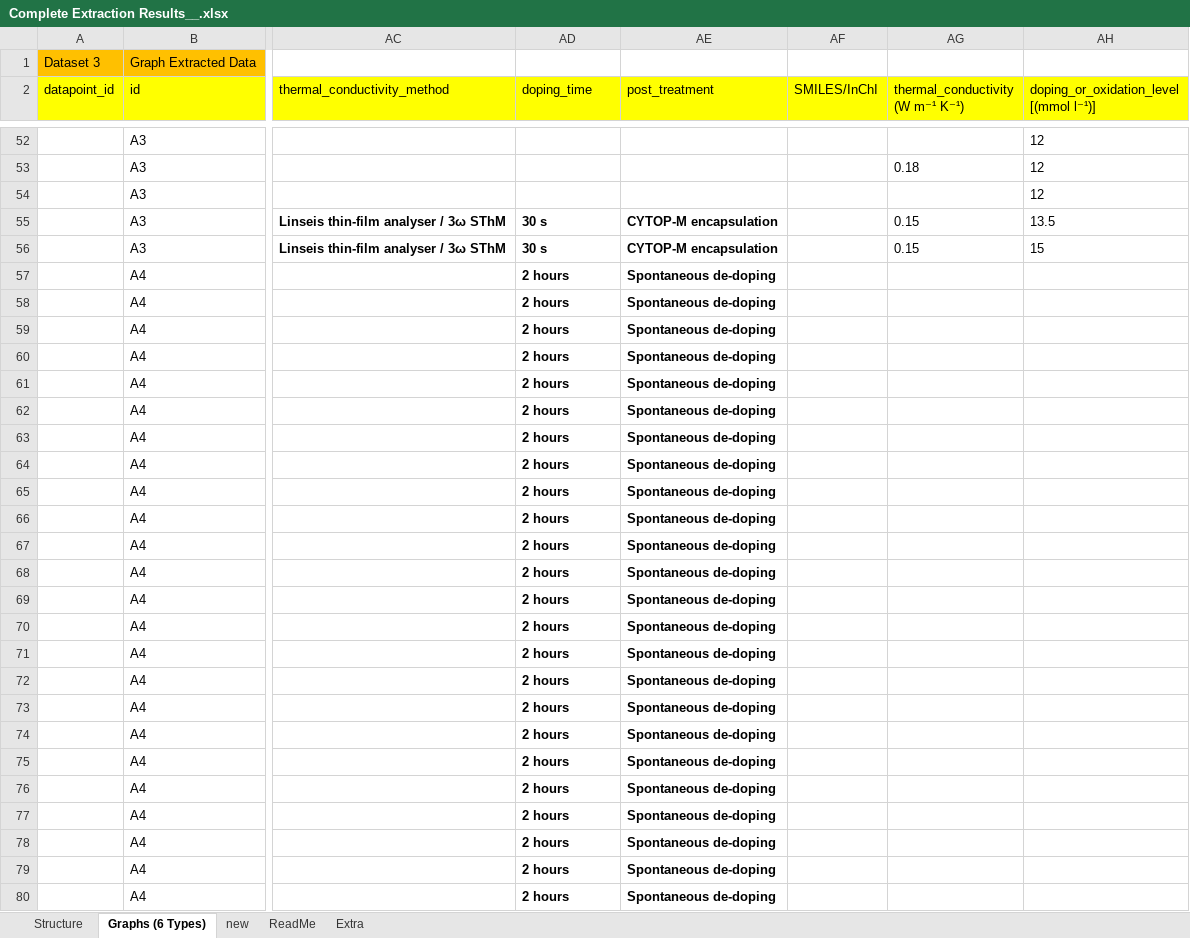
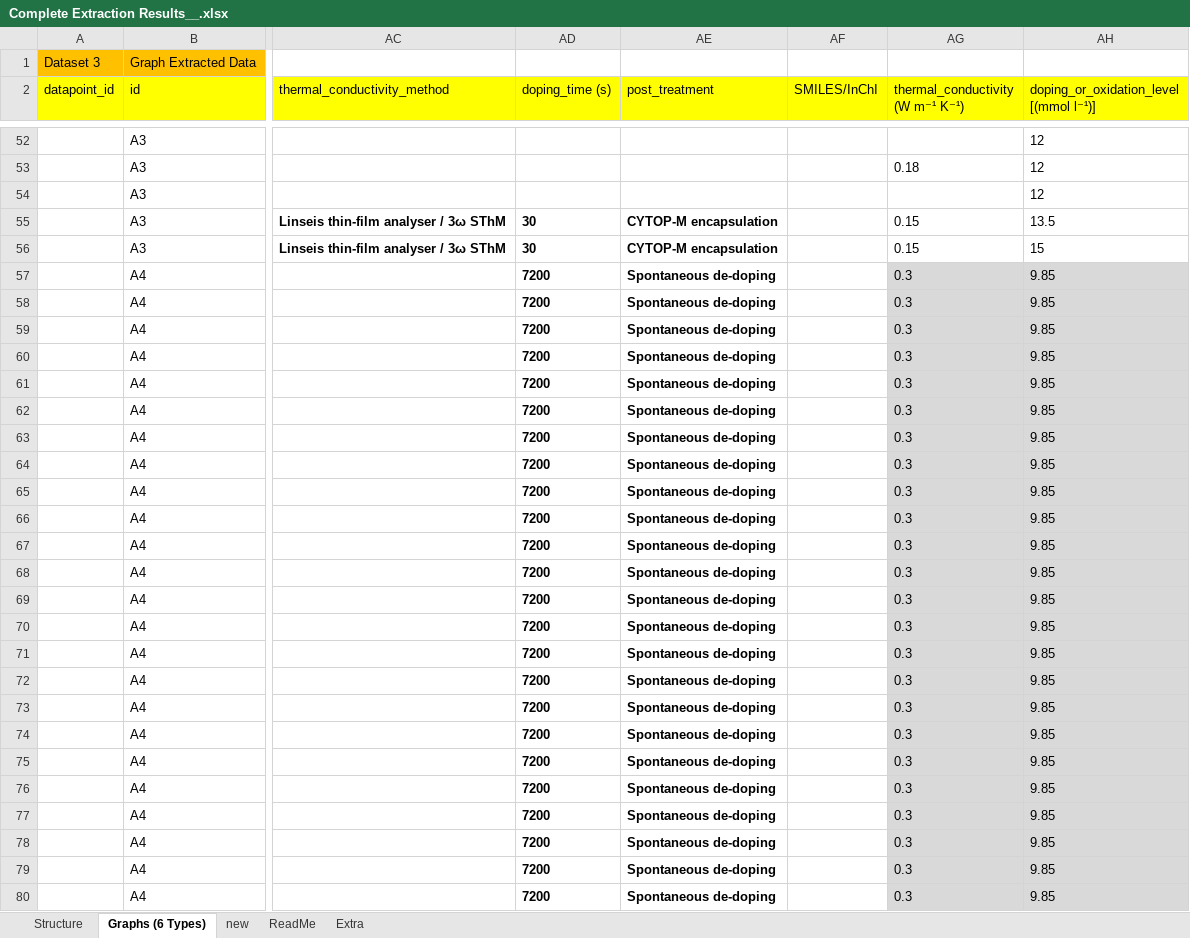
Before and after one commit to kasif1234/Qatar-Environment-and-Energy-Research-Institute-Internship-Work-, an Excel workbook: Scalable_Work/Complete Extraction Results__.xlsx, sheet Graphs (6 Types), drawn as a sheet; only a part is shown, gaps mark what is left out; values as stored, in another font and other column widths than the file's, no borders; the diff covers the shown part only; the diff names each change by its address in the sheet, - before the commit and + after, or states it on an @@ line.

Commit message:
update

```diff
--- a/Scalable_Work/Complete Extraction Results__.xlsx (sheet Graphs (6 Types))
+++ b/Scalable_Work/Complete Extraction Results__.xlsx (sheet Graphs (6 Types))
-AD2: doping_time
+AD2: doping_time (s)
-AD55:AD56 (doping_time (s)): 30 s
+AD55:AD56 (doping_time (s)): 30
-AD57:AD80 (doping_time (s)): 2 hours
+AD57:AD80 (doping_time (s)): 7200
-AG57:AG80 (thermal_conductivity (W m⁻¹ K⁻¹)): (empty)
+AG57:AG80 (thermal_conductivity (W m⁻¹ K⁻¹)): 0.3
-AG57:AH80 fill: none
+AG57:AH80 fill: #D9D9D9
-AH57:AH80: (empty)
+AH57:AH80: 9.85
```
Also changed, not shown: 592 edited cells and cell formats elsewhere in this sheet.
